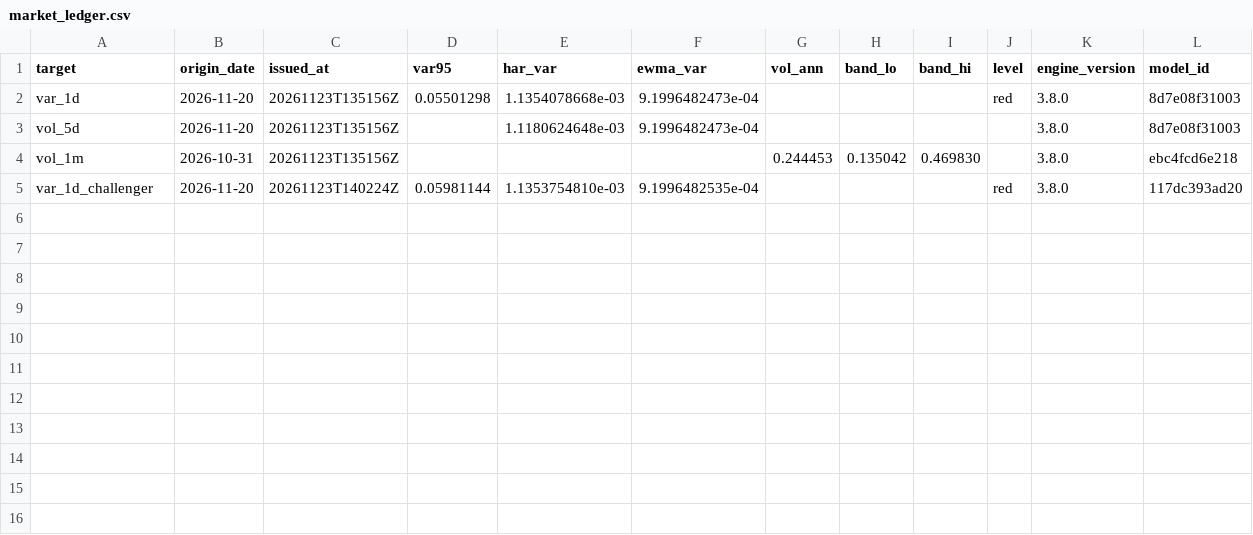
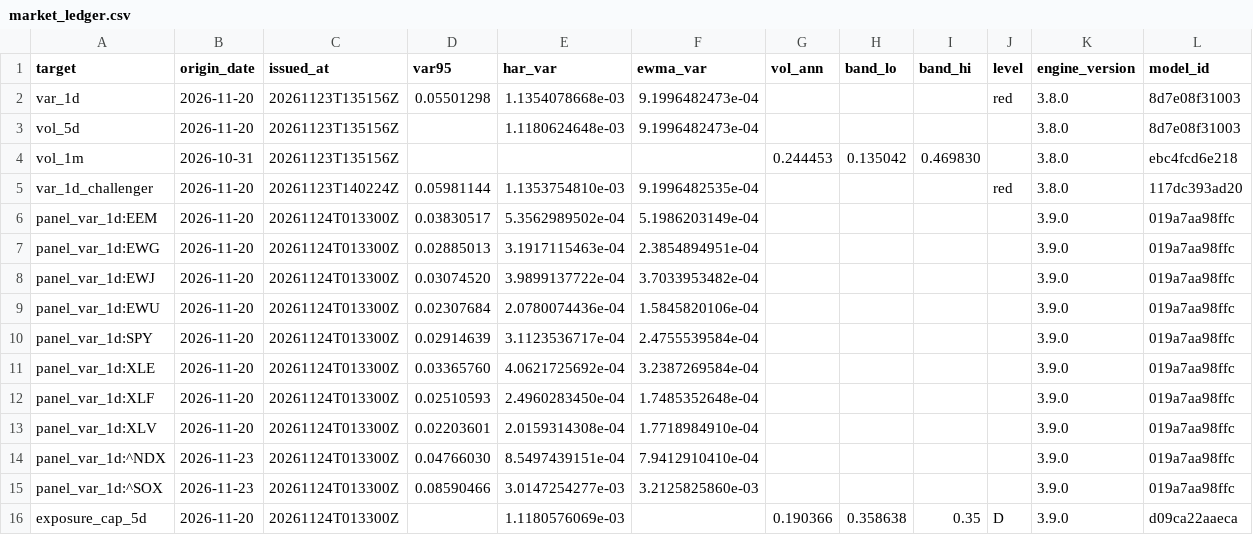
Before and after one commit to 9-Security/tech-cycle-dashboard, a CSV file: data/forecasts/market_ledger.csv, drawn as a sheet; the diff names each change by its address in the sheet, - before the commit and + after, or states it on an @@ line.

```diff
--- a/data/forecasts/market_ledger.csv
+++ b/data/forecasts/market_ledger.csv
+row 6: panel_var_1d:EEM | 2026-11-20 | 20261124T013300Z | 0.03830517 | 5.3562989502e-04 | 5.1986203149e-04 |  |  |  |  | 3.9.0 | 019a7aa98ffc
+row 7: panel_var_1d:EWG | 2026-11-20 | 20261124T013300Z | 0.02885013 | 3.1917115463e-04 | 2.3854894951e-04 |  |  |  |  | 3.9.0 | 019a7aa98ffc
+row 8: panel_var_1d:EWJ | 2026-11-20 | 20261124T013300Z | 0.03074520 | 3.9899137722e-04 | 3.7033953482e-04 |  |  |  |  | 3.9.0 | 019a7aa98ffc
+row 9: panel_var_1d:EWU | 2026-11-20 | 20261124T013300Z | 0.02307684 | 2.0780074436e-04 | 1.5845820106e-04 |  |  |  |  | 3.9.0 | 019a7aa98ffc
+row 10: panel_var_1d:SPY | 2026-11-20 | 20261124T013300Z | 0.02914639 | 3.1123536717e-04 | 2.4755539584e-04 |  |  |  |  | 3.9.0 | 019a7aa98ffc
+row 11: panel_var_1d:XLE | 2026-11-20 | 20261124T013300Z | 0.03365760 | 4.0621725692e-04 | 3.2387269584e-04 |  |  |  |  | 3.9.0 | 019a7aa98ffc
+row 12: panel_var_1d:XLF | 2026-11-20 | 20261124T013300Z | 0.02510593 | 2.4960283450e-04 | 1.7485352648e-04 |  |  |  |  | 3.9.0 | 019a7aa98ffc
+row 13: panel_var_1d:XLV | 2026-11-20 | 20261124T013300Z | 0.02203601 | 2.0159314308e-04 | 1.7718984910e-04 |  |  |  |  | 3.9.0 | 019a7aa98ffc
+row 14: panel_var_1d:^NDX | 2026-11-23 | 20261124T013300Z | 0.04766030 | 8.5497439151e-04 | 7.9412910410e-04 |  |  |  |  | 3.9.0 | 019a7aa98ffc
+row 15: panel_var_1d:^SOX | 2026-11-23 | 20261124T013300Z | 0.08590466 | 3.0147254277e-03 | 3.2125825860e-03 |  |  |  |  | 3.9.0 | 019a7aa98ffc
+row 16: exposure_cap_5d | 2026-11-20 | 20261124T013300Z |  | 1.1180576069e-03 |  | 0.190366 | 0.358638 | 0.35 | D | 3.9.0 | d09ca22aaeca
```
Also changed, not shown: data/forecasts/market_outcomes.csv, data/forecasts/stocks_outcomes.csv, 15 other files.
